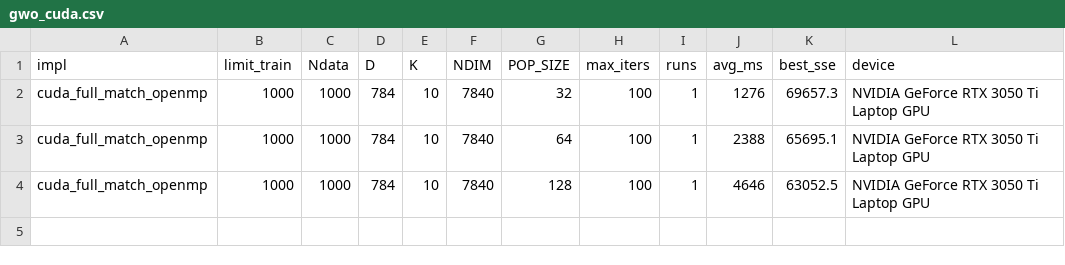
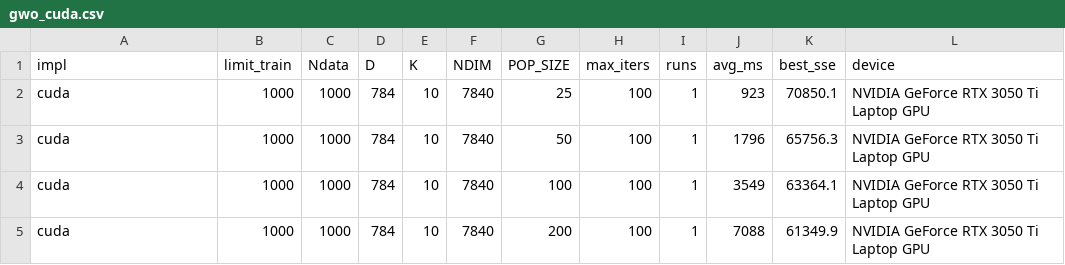
Before and after one commit to NLT22/Parallel_GWO, a CSV file: kmean_clustering/gwo_cuda.csv, drawn as a sheet.

```diff
--- a/kmean_clustering/gwo_cuda.csv
+++ b/kmean_clustering/gwo_cuda.csv
@@ -1,4 +1,5 @@
 impl,limit_train,Ndata,D,K,NDIM,POP_SIZE,max_iters,runs,avg_ms,best_sse,device
-cuda_full_match_openmp,1000,1000,784,10,7840,32,100,1,1276,69657.3,NVIDIA GeForce RTX 3050 Ti Laptop GPU
-cuda_full_match_openmp,1000,1000,784,10,7840,64,100,1,2388,65695.1,NVIDIA GeForce RTX 3050 Ti Laptop GPU
-cuda_full_match_openmp,1000,1000,784,10,7840,128,100,1,4646,63052.5,NVIDIA GeForce RTX 3050 Ti Laptop GPU
+cuda,1000,1000,784,10,7840,25,100,1,923,70850.1,NVIDIA GeForce RTX 3050 Ti Laptop GPU
+cuda,1000,1000,784,10,7840,50,100,1,1796,65756.3,NVIDIA GeForce RTX 3050 Ti Laptop GPU
+cuda,1000,1000,784,10,7840,100,100,1,3549,63364.1,NVIDIA GeForce RTX 3050 Ti Laptop GPU
+cuda,1000,1000,784,10,7840,200,100,1,7088,61349.9,NVIDIA GeForce RTX 3050 Ti Laptop GPU
```
Also changed, not shown: kmean_clustering/gwo_opencl.csv, kmean_clustering/gwo_openmp.csv, 27 other files.
